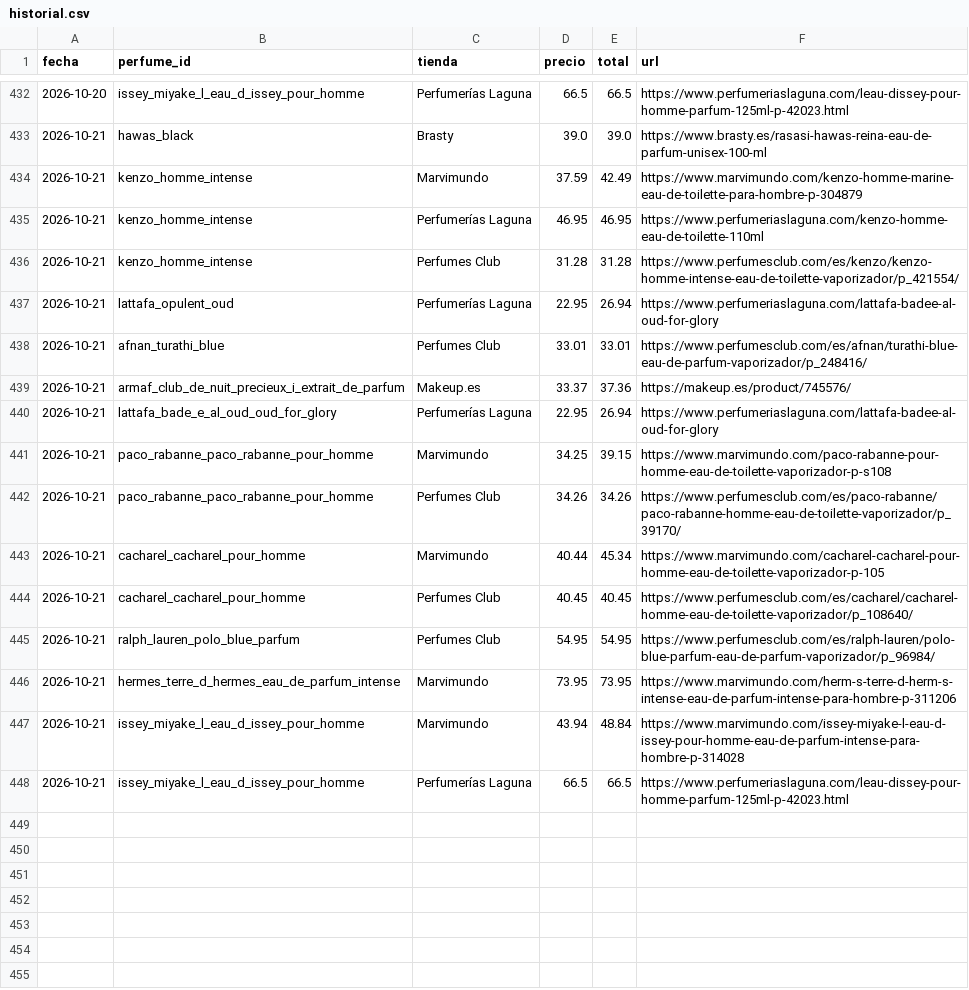
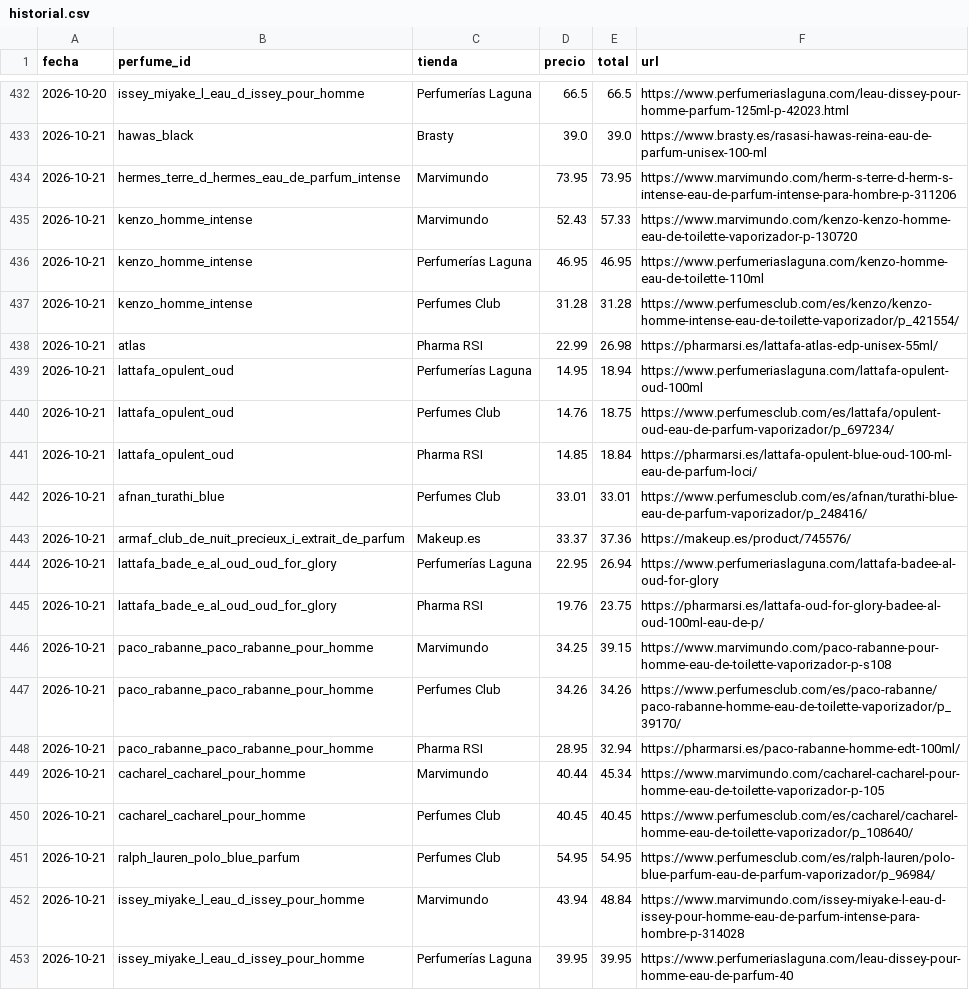
Before and after one commit to edmer-stack/AGENTE-PERFUMES, a CSV file: data/historial.csv, drawn as a sheet; only a part is shown, gaps mark what is left out.

```diff
--- a/data/historial.csv
+++ b/data/historial.csv
@@ -433,6 +433,10 @@ fecha,perfume_id,tienda,precio,total,url
 2026-10-21,hawas_black,Brasty,39.0,39.0,https://www.brasty.es/rasasi-hawas-reina-eau-de-parfum-unisex-100-ml
-2026-10-21,kenzo_homme_intense,Marvimundo,37.59,42.49,https://www.marvimundo.com/kenzo-homme-marine-eau-de-toilette-para-hombre-p-304879
+2026-10-21,hermes_terre_d_hermes_eau_de_parfum_intense,Marvimundo,73.95,73.95,https://www.marvimundo.com/herm-s-terre-d-herm-s-intense-eau-de-parfum-intense-para-hombre-p-311206
+2026-10-21,kenzo_homme_intense,Marvimundo,52.43,57.33,https://www.marvimundo.com/kenzo-kenzo-homme-eau-de-toilette-vaporizador-p-130720
 2026-10-21,kenzo_homme_intense,Perfumerías Laguna,46.95,46.95,https://www.perfumeriaslaguna.com/kenzo-homme-eau-de-toilette-110ml
 2026-10-21,kenzo_homme_intense,Perfumes Club,31.28,31.28,https://www.perfumesclub.com/es/kenzo/kenzo-homme-intense-eau-de-toilette-vaporizador/p_421554/
-2026-10-21,lattafa_opulent_oud,Perfumerías Laguna,22.95,26.94,https://www.perfumeriaslaguna.com/lattafa-badee-al-oud-for-glory
+2026-10-21,atlas,Pharma RSI,22.99,26.98,https://pharmarsi.es/lattafa-atlas-edp-unisex-55ml/
+2026-10-21,lattafa_opulent_oud,Perfumerías Laguna,14.95,18.94,https://www.perfumeriaslaguna.com/lattafa-opulent-oud-100ml
+2026-10-21,lattafa_opulent_oud,Perfumes Club,14.76,18.75,https://www.perfumesclub.com/es/lattafa/opulent-oud-eau-de-parfum-vaporizador/p_697234/
+2026-10-21,lattafa_opulent_oud,Pharma RSI,14.85,18.84,https://pharmarsi.es/lattafa-opulent-blue-oud-100-ml-eau-de-parfum-loci/
 2026-10-21,afnan_turathi_blue,Perfumes Club,33.01,33.01,https://www.perfumesclub.com/es/afnan/turathi-blue-eau-de-parfum-vaporizador/p_248416/
@@ -440,4 +444,6 @@ fecha,perfume_id,tienda,precio,total,url
 2026-10-21,lattafa_bade_e_al_oud_oud_for_glory,Perfumerías Laguna,22.95,26.94,https://www.perfumeriaslaguna.com/lattafa-badee-al-oud-for-glory
+2026-10-21,lattafa_bade_e_al_oud_oud_for_glory,Pharma RSI,19.76,23.75,https://pharmarsi.es/lattafa-oud-for-glory-badee-al-oud-100ml-eau-de-p/
 2026-10-21,paco_rabanne_paco_rabanne_pour_homme,Marvimundo,34.25,39.15,https://www.marvimundo.com/paco-rabanne-pour-homme-eau-de-toilette-vaporizador-p-s108
 2026-10-21,paco_rabanne_paco_rabanne_pour_homme,Perfumes Club,34.26,34.26,https://www.perfumesclub.com/es/paco-rabanne/paco-rabanne-homme-eau-de-toilette-vaporizador/p_39170/
+2026-10-21,paco_rabanne_paco_rabanne_pour_homme,Pharma RSI,28.95,32.94,https://pharmarsi.es/paco-rabanne-homme-edt-100ml/
 2026-10-21,cacharel_cacharel_pour_homme,Marvimundo,40.44,45.34,https://www.marvimundo.com/cacharel-cacharel-pour-homme-eau-de-toilette-vaporizador-p-105
@@ -445,4 +451,3 @@ fecha,perfume_id,tienda,precio,total,url
 2026-10-21,ralph_lauren_polo_blue_parfum,Perfumes Club,54.95,54.95,https://www.perfumesclub.com/es/ralph-lauren/polo-blue-parfum-eau-de-parfum-vaporizador/p_96984/
-2026-10-21,hermes_terre_d_hermes_eau_de_parfum_intense,Marvimundo,73.95,73.95,https://www.marvimundo.com/herm-s-terre-d-herm-s-intense-eau-de-parfum-intense-para-hombre-p-311206
 2026-10-21,issey_miyake_l_eau_d_issey_pour_homme,Marvimundo,43.94,48.84,https://www.marvimundo.com/issey-miyake-l-eau-d-issey-pour-homme-eau-de-parfum-intense-para-hombre-p-314028
-2026-10-21,issey_miyake_l_eau_d_issey_pour_homme,Perfumerías Laguna,66.5,66.5,https://www.perfumeriaslaguna.com/leau-dissey-pour-homme-parfum-125ml-p-42023.html
+2026-10-21,issey_miyake_l_eau_d_issey_pour_homme,Perfumerías Laguna,39.95,39.95,https://www.perfumeriaslaguna.com/leau-dissey-pour-homme-eau-de-parfum-40
```
Also changed, not shown: 1 other file.
